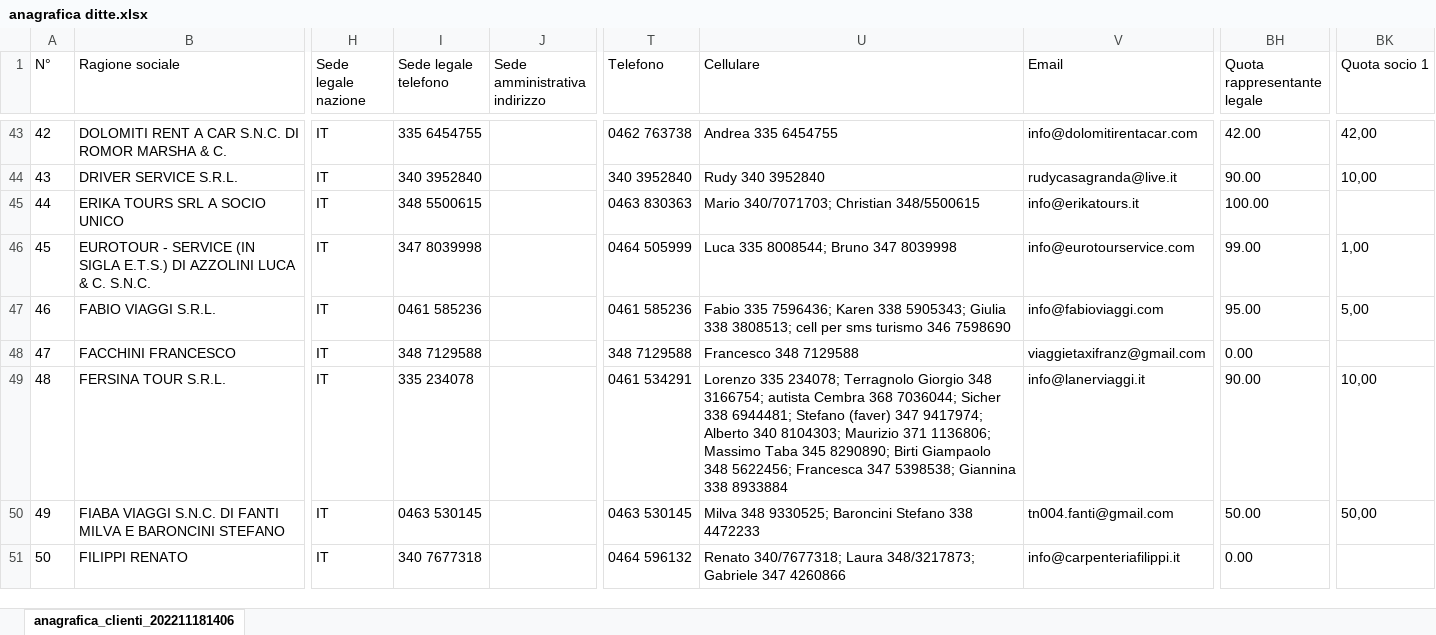
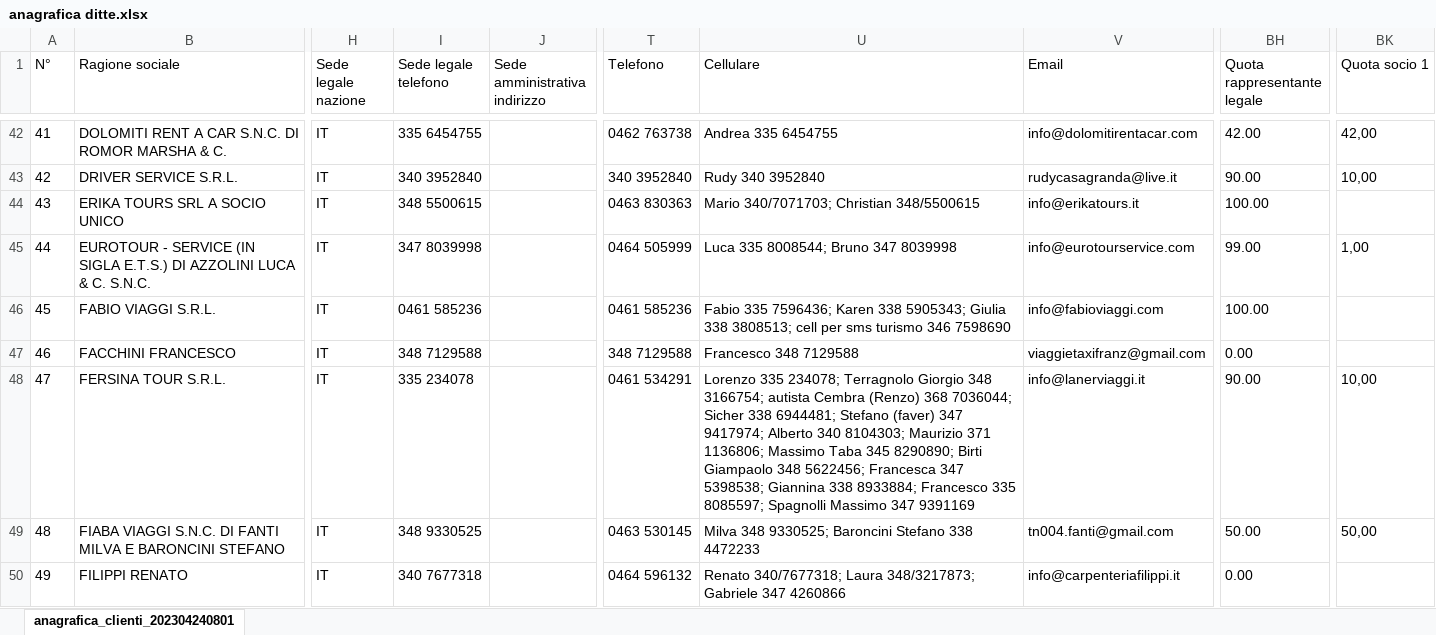
Before and after one commit to MaurizioBattisti/CtaLinea, an Excel workbook: Doc da CTA/Imports/anagrafica ditte.xlsx, sheet anagrafica_clienti_202304240801, drawn as a sheet; only a part is shown, gaps mark what is left out; values as stored, in another font and other column widths than the file's, no borders; addresses are those after the commit; the diff covers the shown part only; the diff names each change by its address in the sheet, - before the commit and + after, or states it on an @@ line.

```diff
--- a/Doc da CTA/Imports/anagrafica ditte.xlsx (sheet anagrafica_clienti_202304240801)
+++ b/Doc da CTA/Imports/anagrafica ditte.xlsx (sheet anagrafica_clienti_202304240801)
-sheet tab: anagrafica_clienti_202211181406
+sheet tab: anagrafica_clienti_202304240801
@@ column A (N°) renumbered from row 25 down @@
-BH46 (Quota rappresentante legale): 95.00
+BH46 (Quota rappresentante legale): 100.00
-BK46 (Quota socio 1): 5,00
+BK46 (Quota socio 1): (empty)
-U48 (Cellulare): …autista Cembra 368 7036044; Sicher 338 6944481; Stefano (faver) 347 9417974; Alberto 340 8104303; Maurizio 371 1136806; Massimo Taba 345 8290890; Birti Giampaolo 348 5622456; Francesca 347 5398538; Giannina 338 8933884
+U48 (Cellulare): …autista Cembra (Renzo) 368 7036044; Sicher 338 6944481; Stefano (faver) 347 9417974; Alberto 340 8104303; Maurizio 371 1136806; Massimo Taba 345 8290890; Birti Giampaolo 348 5622456; Francesca 347 5398538; Giannina 338 8933884; Francesco 335 8085597; Spagnolli Massimo 347 9391169
-I49 (Sede legale telefono): 0463 530145
+I49 (Sede legale telefono): 348 9330525
```
Also changed, not shown: 1 added row, 3 removed rows and 74 edited cells elsewhere in this sheet, 3 other files.
